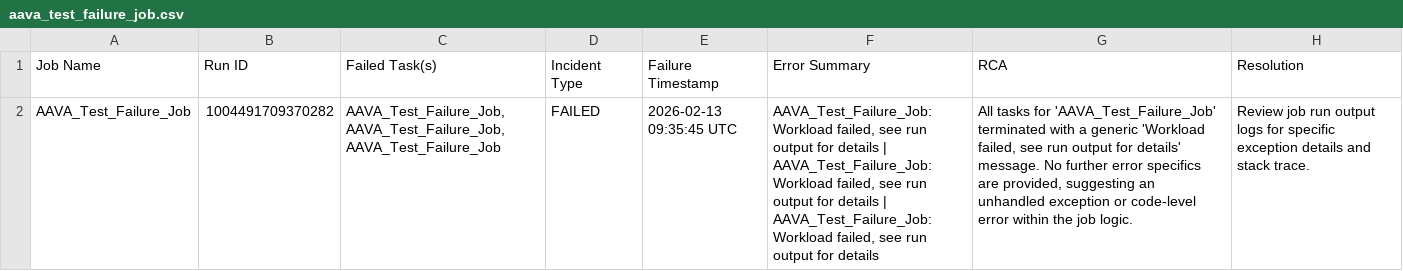
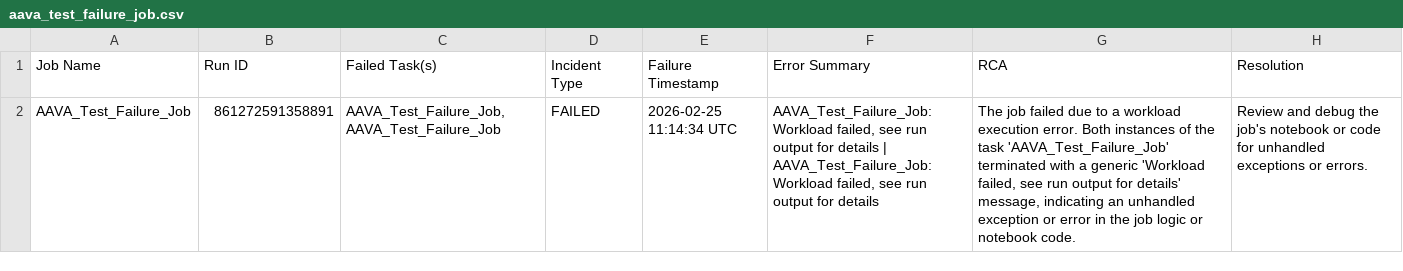
Before and after one commit to milankumar09/monitoring-reports, a CSV file: databricks-monitoring/aava_test_failure_job.csv, drawn as a sheet; the diff names each change by its address in the sheet, - before the commit and + after, or states it on an @@ line.

Commit message:
Update AAVA_Test_Failure_Job incident - 2026-02-25T11:15:50.386693+00:00

```diff
--- a/databricks-monitoring/aava_test_failure_job.csv
+++ b/databricks-monitoring/aava_test_failure_job.csv
-B2 (Run ID): 1004491709370282
+B2 (Run ID): 861272591358891
-C2 (Failed Task(s)): AAVA_Test_Failure_Job, AAVA_Test_Failure_Job, AAVA_Test_Failure_Job
+C2 (Failed Task(s)): AAVA_Test_Failure_Job, AAVA_Test_Failure_Job
-E2 (Failure Timestamp): 2026-02-13 09:35:45 UTC
+E2 (Failure Timestamp): 2026-02-25 11:14:34 UTC
-F2 (Error Summary): …for details | AAVA_Test_Failure_Job: Workload failed, see run output for details
+F2 (Error Summary): …for details
-G2 (RCA): All tasks for 'AAVA_Test_Failure_Job' terminated with a generic 'Workload failed, see run output for details' message. No further error specifics are provided, suggesting an unhandled exception or code-level error within the job logic.
+G2 (RCA): The job failed due to a workload execution error. Both instances of the task 'AAVA_Test_Failure_Job' terminated with a generic 'Workload failed, see run output for details' message, indicating an unhandled exception or error in the job logic or notebook code.
-H2 (Resolution): Review job run output logs for specific exception details and stack trace.
+H2 (Resolution): Review and debug the job's notebook or code for unhandled exceptions or errors.
```
